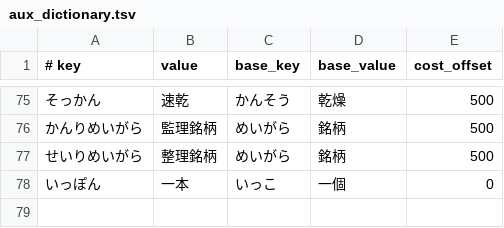
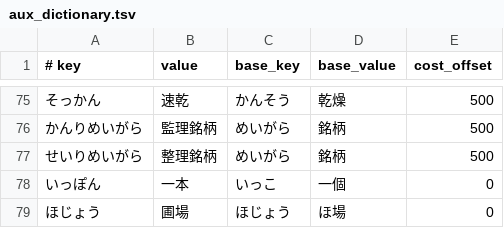
Before and after one commit to kimata1007/mozc-wai, a TSV file: src/data/oss/aux_dictionary.tsv, drawn as a sheet; only a part is shown, gaps mark what is left out; the diff names each change by its address in the sheet, - before the commit and + after, or states it on an @@ line.

Commit message:
Add 圃場(ほじょう) (#703)
* #701

#typingquality

PiperOrigin-RevId: 521123546

```diff
--- a/src/data/oss/aux_dictionary.tsv
+++ b/src/data/oss/aux_dictionary.tsv
+row 79: ほじょう | 圃場 | ほじょう | ほ場 | 0
```
